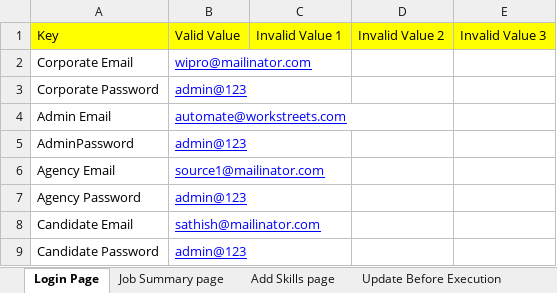
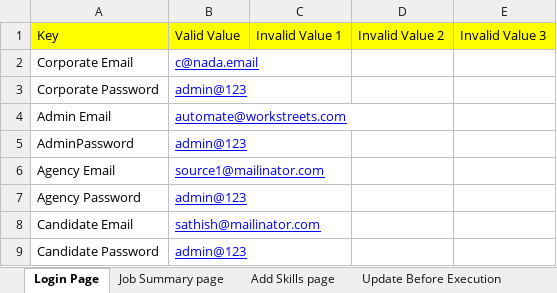
Before and after one commit to snsubbusn/PlatformAutomationWS, an Excel workbook: com.automation.wsp/src/main/resources/TestData.xlsx, sheet Login Page, drawn as a sheet; values as stored, in another font and other column widths than the file's, no borders; the diff names each change by its address in the sheet, - before the commit and + after, or states it on an @@ line.

```diff
--- a/com.automation.wsp/src/main/resources/TestData.xlsx (sheet Login Page)
+++ b/com.automation.wsp/src/main/resources/TestData.xlsx (sheet Login Page)
-B2: wipro@mailinator.com
+B2: c@nada.email
```
Also changed, not shown: sheet Write data, 4 other files.
